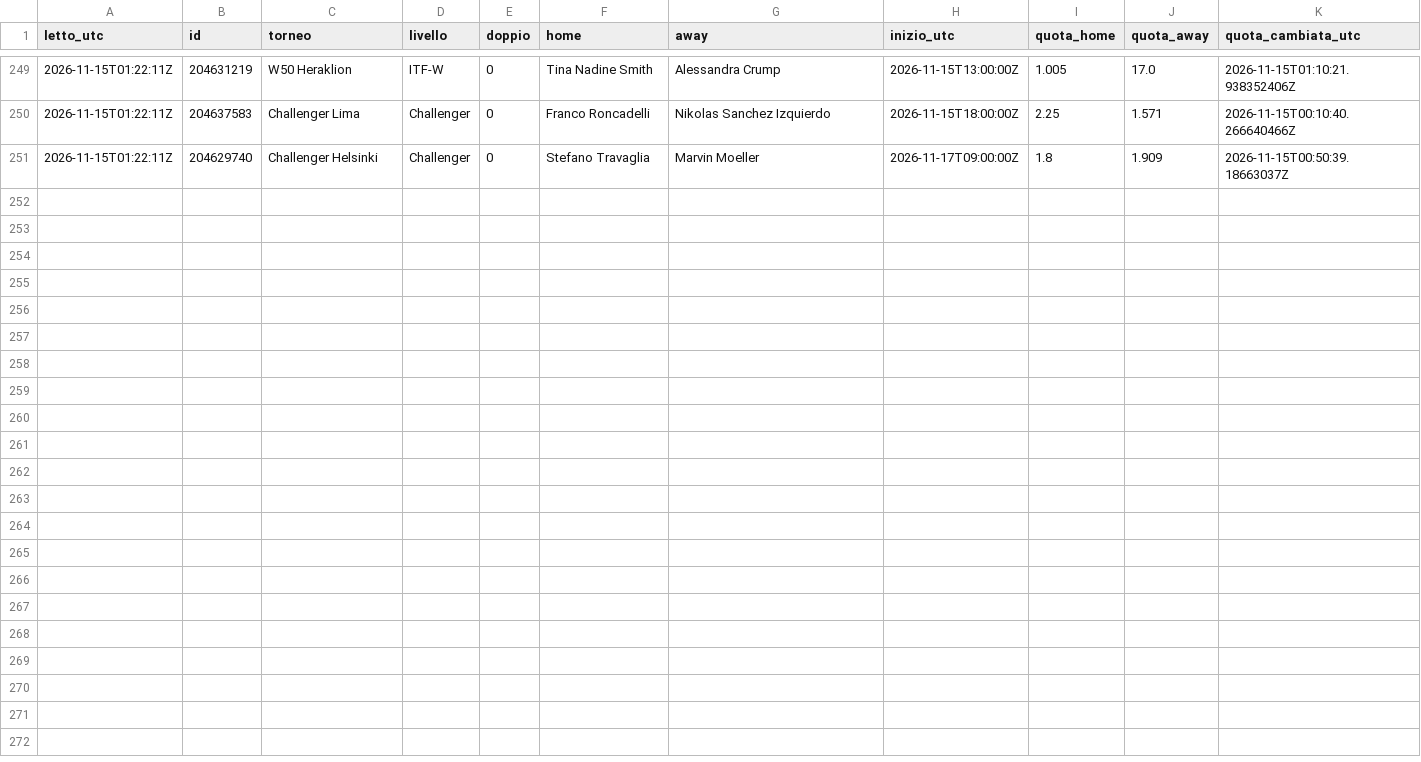
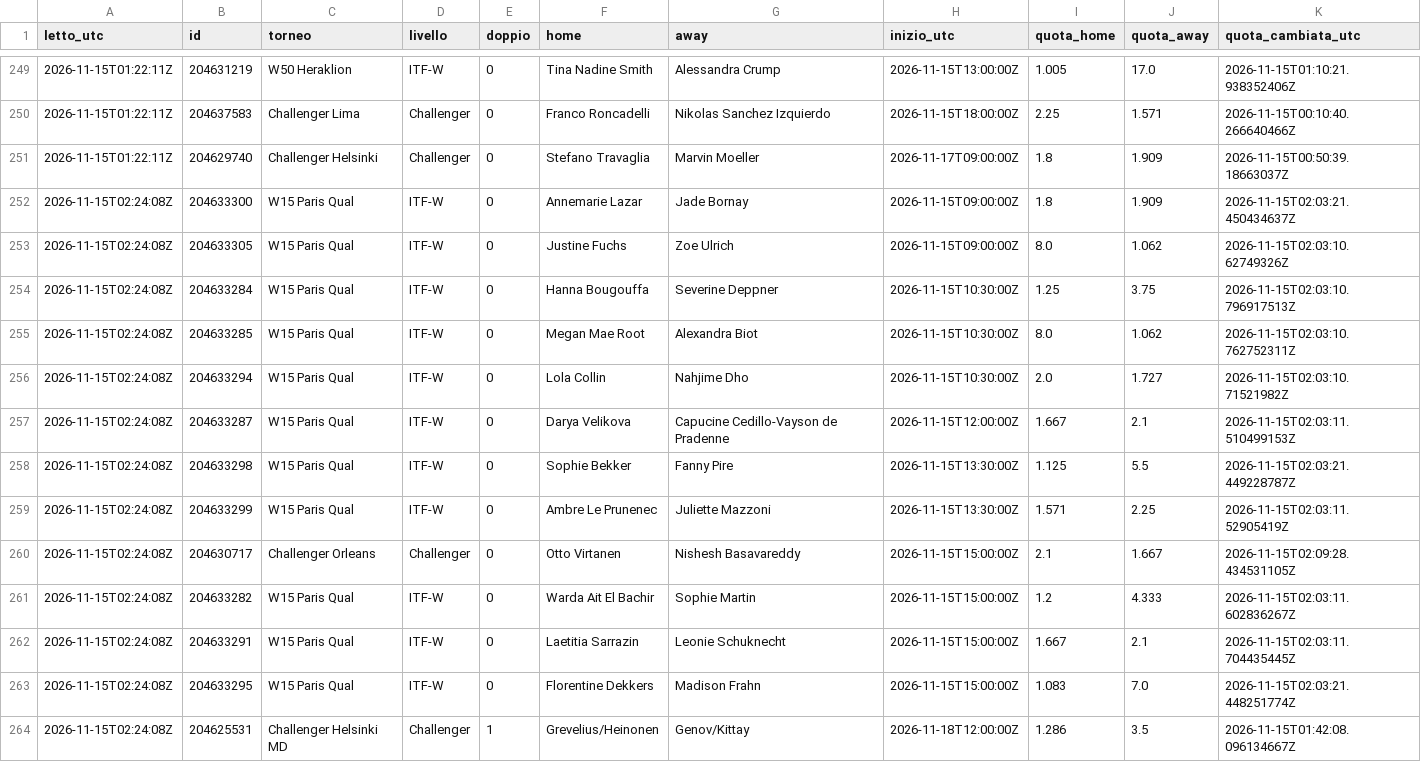
Before and after one commit to Mirko1927/tennis-raccolta, a CSV file: data/quote.csv, drawn as a sheet; only a part is shown, gaps mark what is left out.

Commit message:
quote 2026-11-15T02:24Z

```diff
--- a/data/quote.csv
+++ b/data/quote.csv
@@ -251 +251,14 @@ letto_utc,id,torneo,livello,doppio,home,away,inizio_utc,quota_home,quota_away,qu
 2026-11-15T01:22:11Z,204629740,Challenger Helsinki,Challenger,0,Stefano Travaglia,Marvin Moeller,2026-11-17T09:00:00Z,1.8,1.909,2026-11-15T00:50:39.18663037Z
+2026-11-15T02:24:08Z,204633300,W15 Paris Qual,ITF-W,0,Annemarie Lazar,Jade Bornay,2026-11-15T09:00:00Z,1.8,1.909,2026-11-15T02:03:21.450434637Z
+2026-11-15T02:24:08Z,204633305,W15 Paris Qual,ITF-W,0,Justine Fuchs,Zoe Ulrich,2026-11-15T09:00:00Z,8.0,1.062,2026-11-15T02:03:10.62749326Z
+2026-11-15T02:24:08Z,204633284,W15 Paris Qual,ITF-W,0,Hanna Bougouffa,Severine Deppner,2026-11-15T10:30:00Z,1.25,3.75,2026-11-15T02:03:10.796917513Z
+2026-11-15T02:24:08Z,204633285,W15 Paris Qual,ITF-W,0,Megan Mae Root,Alexandra Biot,2026-11-15T10:30:00Z,8.0,1.062,2026-11-15T02:03:10.762752311Z
+2026-11-15T02:24:08Z,204633294,W15 Paris Qual,ITF-W,0,Lola Collin,Nahjime Dho,2026-11-15T10:30:00Z,2.0,1.727,2026-11-15T02:03:10.71521982Z
+2026-11-15T02:24:08Z,204633287,W15 Paris Qual,ITF-W,0,Darya Velikova,Capucine Cedillo-Vayson de Pradenne,2026-11-15T12:00:00Z,1.667,2.1,2026-11-15T02:03:11.510499153Z
+2026-11-15T02:24:08Z,204633298,W15 Paris Qual,ITF-W,0,Sophie Bekker,Fanny Pire,2026-11-15T13:30:00Z,1.125,5.5,2026-11-15T02:03:21.449228787Z
+2026-11-15T02:24:08Z,204633299,W15 Paris Qual,ITF-W,0,Ambre Le Prunenec,Juliette Mazzoni,2026-11-15T13:30:00Z,1.571,2.25,2026-11-15T02:03:11.52905419Z
+2026-11-15T02:24:08Z,204630717,Challenger Orleans,Challenger,0,Otto Virtanen,Nishesh Basavareddy,2026-11-15T15:00:00Z,2.1,1.667,2026-11-15T02:09:28.434531105Z
+2026-11-15T02:24:08Z,204633282,W15 Paris Qual,ITF-W,0,Warda Ait El Bachir,Sophie Martin,2026-11-15T15:00:00Z,1.2,4.333,2026-11-15T02:03:11.602836267Z
+2026-11-15T02:24:08Z,204633291,W15 Paris Qual,ITF-W,0,Laetitia Sarrazin,Leonie Schuknecht,2026-11-15T15:00:00Z,1.667,2.1,2026-11-15T02:03:11.704435445Z
+2026-11-15T02:24:08Z,204633295,W15 Paris Qual,ITF-W,0,Florentine Dekkers,Madison Frahn,2026-11-15T15:00:00Z,1.083,7.0,2026-11-15T02:03:21.448251774Z
+2026-11-15T02:24:08Z,204625531,Challenger Helsinki MD,Challenger,1,Grevelius/Heinonen,Genov/Kittay,2026-11-18T12:00:00Z,1.286,3.5,2026-11-15T01:42:08.096134667Z
```
Also changed, not shown: data/punteggi.csv, 1 other file.
